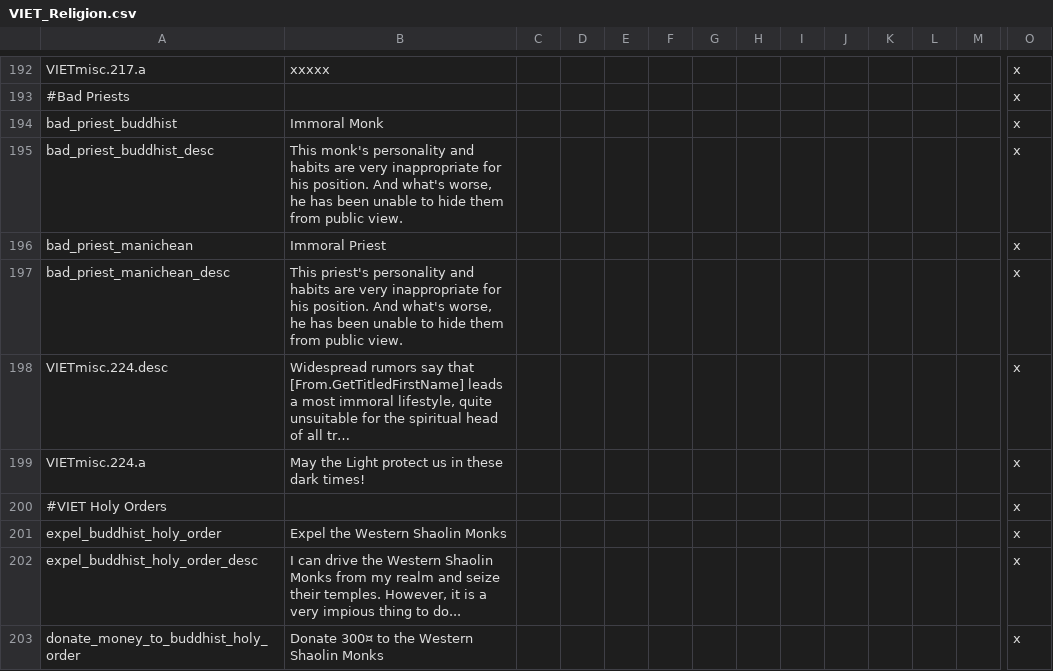
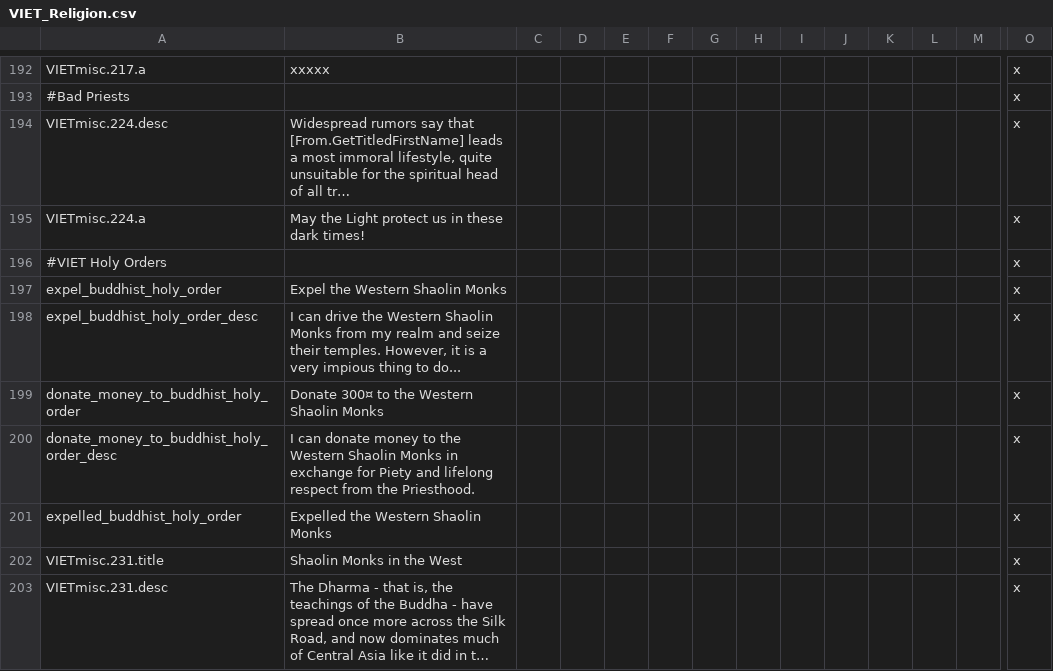
Before and after one commit to cybrxkhan/VIET, a CSV file: VIET_Assets/localisation/VIET_Religion.csv, drawn as a sheet; only a part is shown, gaps mark what is left out; the shorter side is filled out with more unchanged rows; long unchanged cells end in …; rows hold the shown columns only; the diff names each change by its address in the sheet, - before the commit and + after, or states it on an @@ line.

```diff
--- a/VIET_Assets/localisation/VIET_Religion.csv
+++ b/VIET_Assets/localisation/VIET_Religion.csv
-row 194: bad_priest_buddhist | Immoral Monk |  |  |  |  |  |  |  |  |  |  |  | x
-row 195: bad_priest_buddhist_desc | This monk's personality and habits are very inappropriate for his position. And what's worse, he has been unable to hide them from public view. |  |  |  |  |  |  |  |  |  |  |  | x
-row 196: bad_priest_manichean | Immoral Priest |  |  |  |  |  |  |  |  |  |  |  | x
-row 197: bad_priest_manichean_desc | This priest's personality and habits are very inappropriate for his position. And what's worse, he has been unable to hide them from public view. |  |  |  |  |  |  |  |  |  |  |  | x
```
Also changed, not shown: VIET_Assets/localisation/VIET_Religion202.csv, 9 other files.
